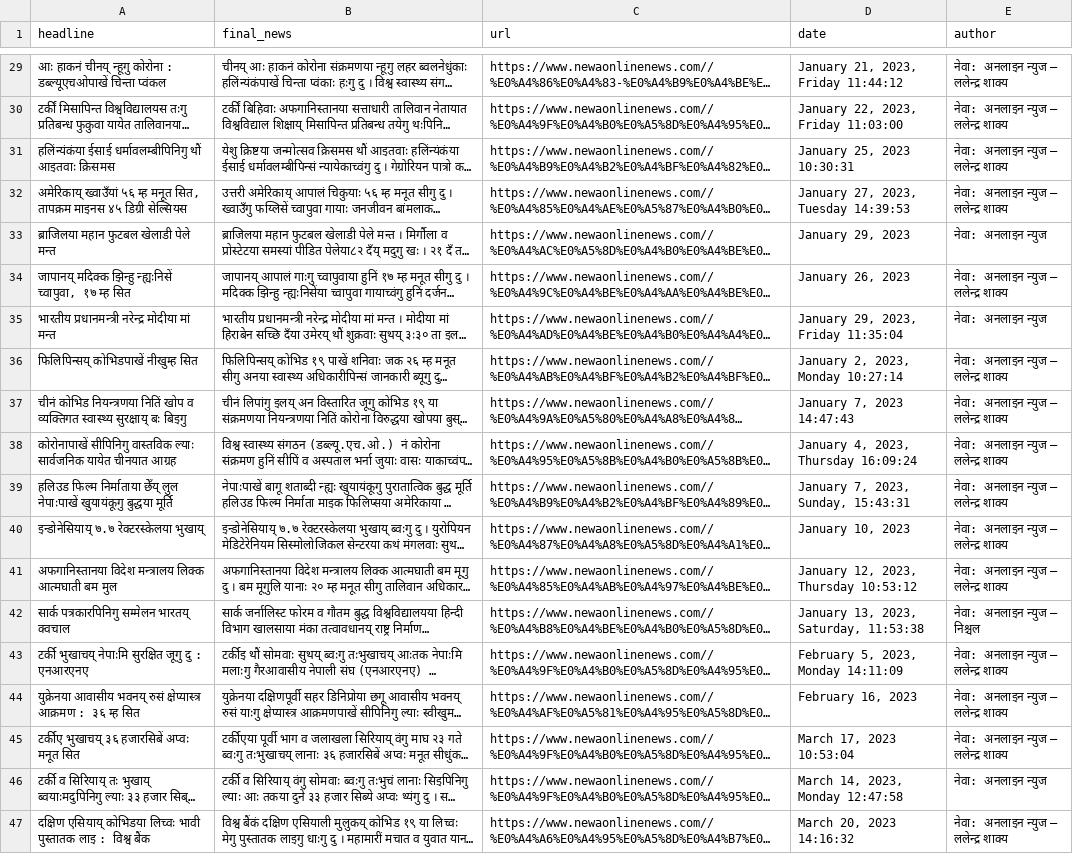
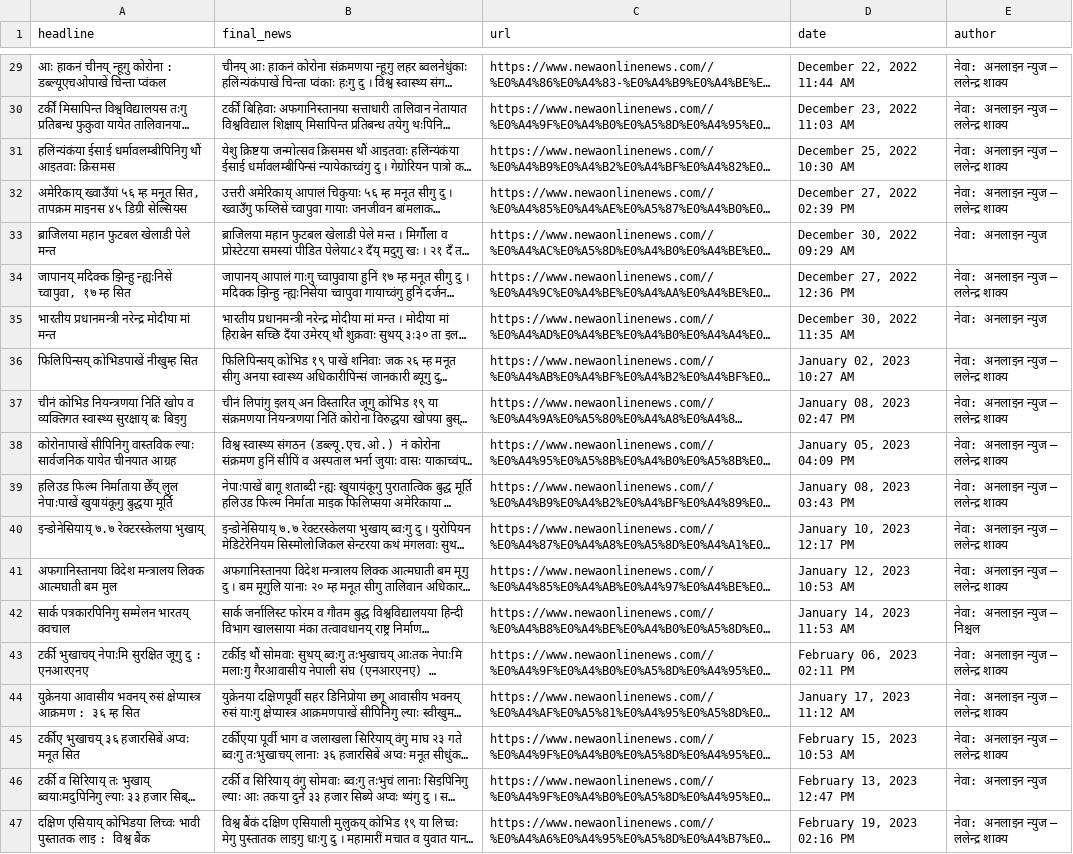
Before and after one commit to prajwal-stha/newa-news-scraper, a CSV file: news/spiders/newa_online/processed/अन्तर्राष्ट्रिय.csv, drawn as a sheet; only a part is shown, gaps mark what is left out; long unchanged cells end in …; the diff covers the shown part only; the diff names each change by its address in the sheet, - before the commit and + after, or states it on an @@ line.

```diff
--- a/news/spiders/newa_online/processed/अन्तर्राष्ट्रिय.csv
+++ b/news/spiders/newa_online/processed/अन्तर्राष्ट्रिय.csv
-D29 (date): January 21, 2023, Friday 11:44:12
+D29 (date): December 22, 2022 11:44 AM
-D30 (date): January 22, 2023, Friday 11:03:00
+D30 (date): December 23, 2022 11:03 AM
-D31 (date): January 25, 2023 10:30:31
+D31 (date): December 25, 2022 10:30 AM
-D32 (date): January 27, 2023, Tuesday 14:39:53
+D32 (date): December 27, 2022 02:39 PM
-D33 (date): January 29, 2023
+D33 (date): December 30, 2022 09:29 AM
-D34 (date): January 26, 2023
+D34 (date): December 27, 2022 12:36 PM
-D35 (date): January 29, 2023, Friday 11:35:04
+D35 (date): December 30, 2022 11:35 AM
-D36 (date): January 2, 2023, Monday 10:27:14
+D36 (date): January 02, 2023 10:27 AM
-D37 (date): January 7, 2023 14:47:43
+D37 (date): January 08, 2023 02:47 PM
-D38 (date): January 4, 2023, Thursday 16:09:24
+D38 (date): January 05, 2023 04:09 PM
-D39 (date): January 7, 2023, Sunday, 15:43:31
+D39 (date): January 08, 2023 03:43 PM
-D40 (date): January 10, 2023
+D40 (date): January 10, 2023 12:17 PM
-D41 (date): January 12, 2023, Thursday 10:53:12
+D41 (date): January 12, 2023 10:53 AM
-D42 (date): January 13, 2023, Saturday, 11:53:38
+D42 (date): January 14, 2023 11:53 AM
-D43 (date): February 5, 2023, Monday 14:11:09
+D43 (date): February 06, 2023 02:11 PM
-D44 (date): February 16, 2023
+D44 (date): January 17, 2023 11:12 AM
-D45 (date): March 17, 2023 10:53:04
+D45 (date): February 15, 2023 10:53 AM
-D46 (date): March 14, 2023, Monday 12:47:58
+D46 (date): February 13, 2023 12:47 PM
-D47 (date): March 20, 2023 14:16:32
+D47 (date): February 19, 2023 02:16 PM
```
Also changed, not shown: 27 edited cells elsewhere in this file, news/spiders/newa_online/processed/दुर्घटना-अपराध.csv, news/spiders/newa_online/processed/बजाः.csv, 20 other files.
